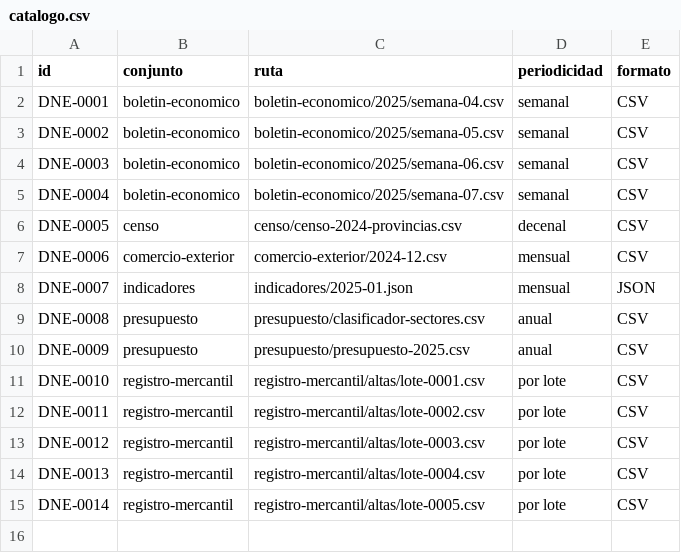
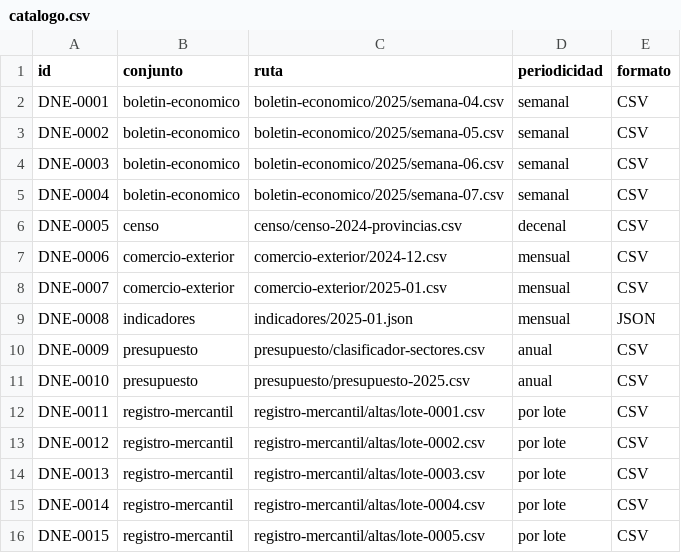
Before and after one commit to InvazhorDark/trabun2026, a CSV file: datasets/catalogo.csv, drawn as a sheet.

Commit message:
Publica cifras de comercio exterior del período 2025-01

```diff
--- a/datasets/catalogo.csv
+++ b/datasets/catalogo.csv
@@ -7,9 +7,10 @@ DNE-0005,censo,censo/censo-2024-provincias.csv,decenal,CSV
 DNE-0006,comercio-exterior,comercio-exterior/2024-12.csv,mensual,CSV
-DNE-0007,indicadores,indicadores/2025-01.json,mensual,JSON
-DNE-0008,presupuesto,presupuesto/clasificador-sectores.csv,anual,CSV
-DNE-0009,presupuesto,presupuesto/presupuesto-2025.csv,anual,CSV
-DNE-0010,registro-mercantil,registro-mercantil/altas/lote-0001.csv,por lote,CSV
-DNE-0011,registro-mercantil,registro-mercantil/altas/lote-0002.csv,por lote,CSV
-DNE-0012,registro-mercantil,registro-mercantil/altas/lote-0003.csv,por lote,CSV
-DNE-0013,registro-mercantil,registro-mercantil/altas/lote-0004.csv,por lote,CSV
-DNE-0014,registro-mercantil,registro-mercantil/altas/lote-0005.csv,por lote,CSV
+DNE-0007,comercio-exterior,comercio-exterior/2025-01.csv,mensual,CSV
+DNE-0008,indicadores,indicadores/2025-01.json,mensual,JSON
+DNE-0009,presupuesto,presupuesto/clasificador-sectores.csv,anual,CSV
+DNE-0010,presupuesto,presupuesto/presupuesto-2025.csv,anual,CSV
+DNE-0011,registro-mercantil,registro-mercantil/altas/lote-0001.csv,por lote,CSV
+DNE-0012,registro-mercantil,registro-mercantil/altas/lote-0002.csv,por lote,CSV
+DNE-0013,registro-mercantil,registro-mercantil/altas/lote-0003.csv,por lote,CSV
+DNE-0014,registro-mercantil,registro-mercantil/altas/lote-0004.csv,por lote,CSV
+DNE-0015,registro-mercantil,registro-mercantil/altas/lote-0005.csv,por lote,CSV
```
Also changed, not shown: 2 other files.
